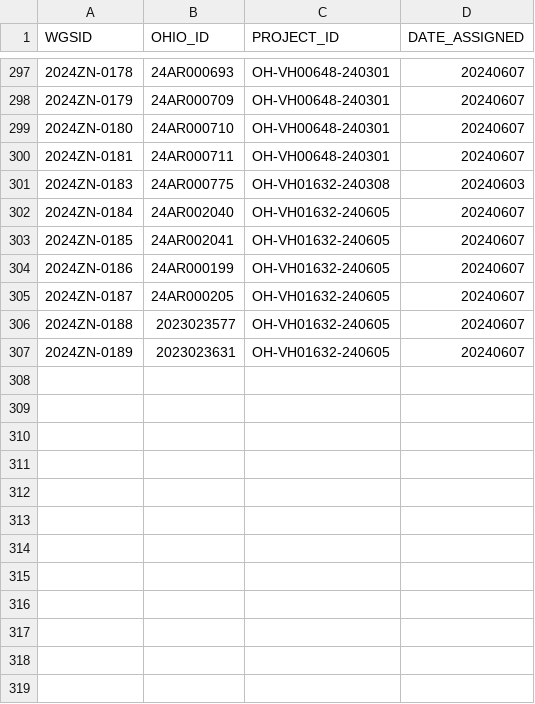
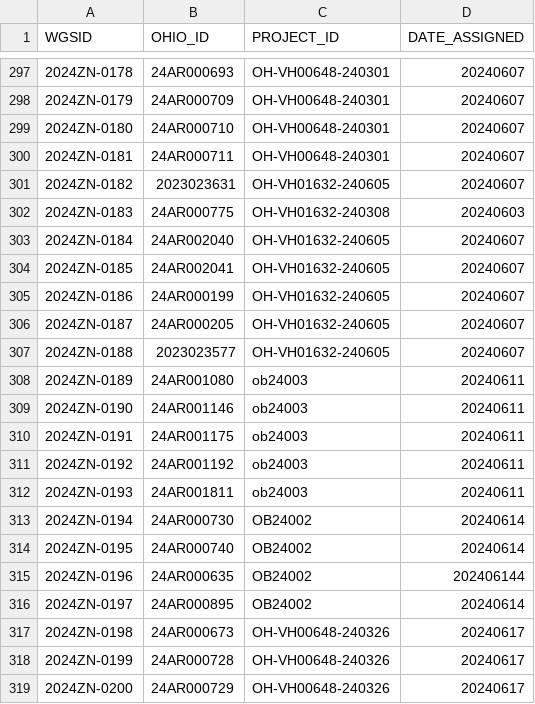
Before and after one commit to ODHL/AST_Workflow, a CSV file: wgs_db/wgs_db_backup.csv, drawn as a sheet; only a part is shown, gaps mark what is left out.

```diff
--- a/wgs_db/wgs_db_backup.csv
+++ b/wgs_db/wgs_db_backup.csv
@@ -300,2 +300,3 @@ WGSID,OHIO_ID,PROJECT_ID,DATE_ASSIGNED
 2024ZN-0181,24AR000711,OH-VH00648-240301,20240607
+2024ZN-0182,2023023631,OH-VH01632-240605,20240607
 2024ZN-0183,24AR000775,OH-VH01632-240308,20240603
@@ -306,2 +307,13 @@ WGSID,OHIO_ID,PROJECT_ID,DATE_ASSIGNED
 2024ZN-0188,2023023577,OH-VH01632-240605,20240607
-2024ZN-0189,2023023631,OH-VH01632-240605,20240607
+2024ZN-0189,24AR001080,ob24003,20240611
+2024ZN-0190,24AR001146,ob24003,20240611
+2024ZN-0191,24AR001175,ob24003,20240611
+2024ZN-0192,24AR001192,ob24003,20240611
+2024ZN-0193,24AR001811,ob24003,20240611
+2024ZN-0194,24AR000730,OB24002,20240614
+2024ZN-0195,24AR000740,OB24002,20240614
+2024ZN-0196,24AR000635,OB24002,202406144
+2024ZN-0197,24AR000895,OB24002,20240614
+2024ZN-0198,24AR000673,OH-VH00648-240326,20240617
+2024ZN-0199,24AR000728,OH-VH00648-240326,20240617
+2024ZN-0200,24AR000729,OH-VH00648-240326,20240617
```
Also changed, not shown: srr_db/srr_db_master.csv, wgs_db/wgs_db_master.csv, 11 other files.
